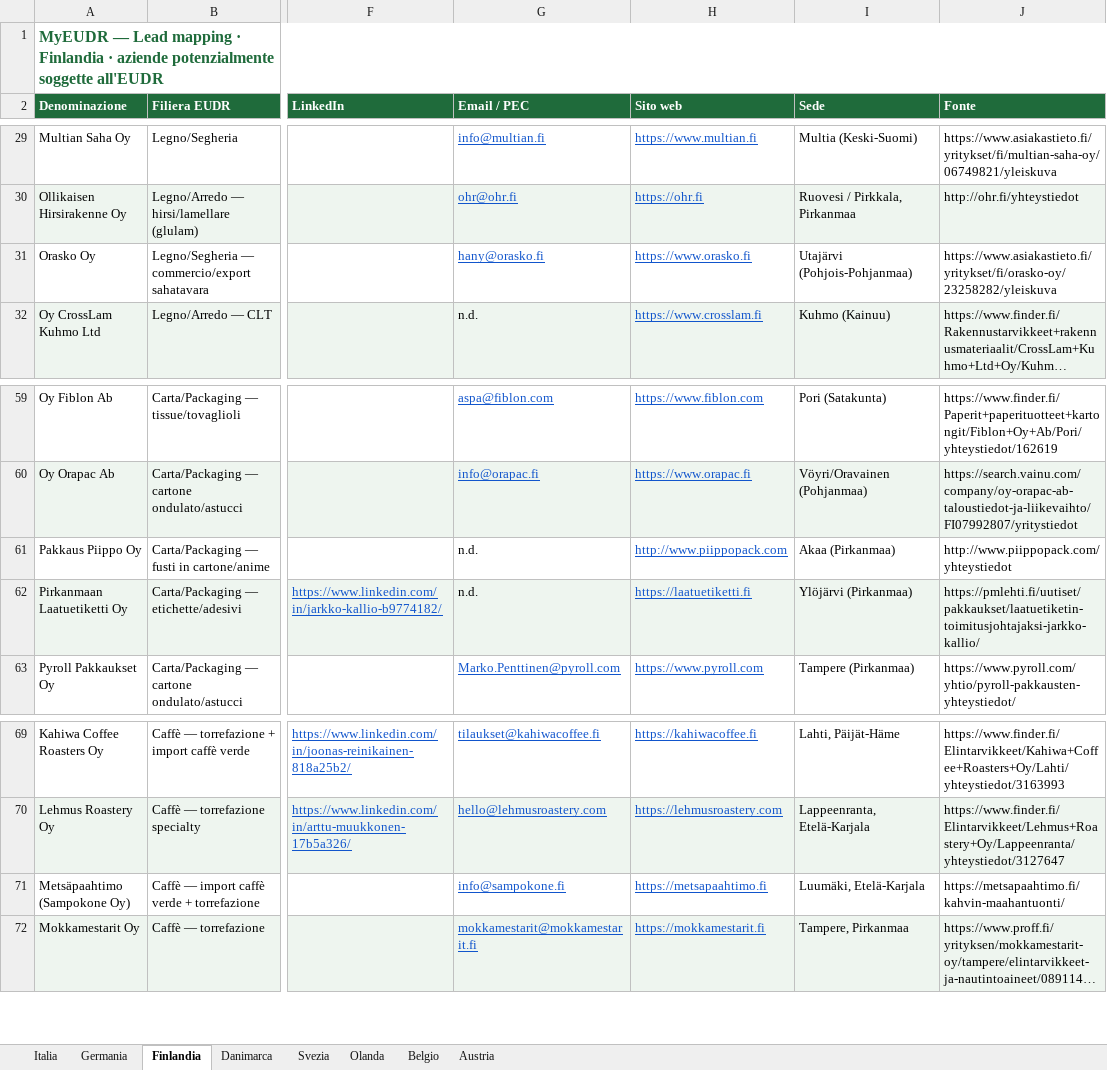
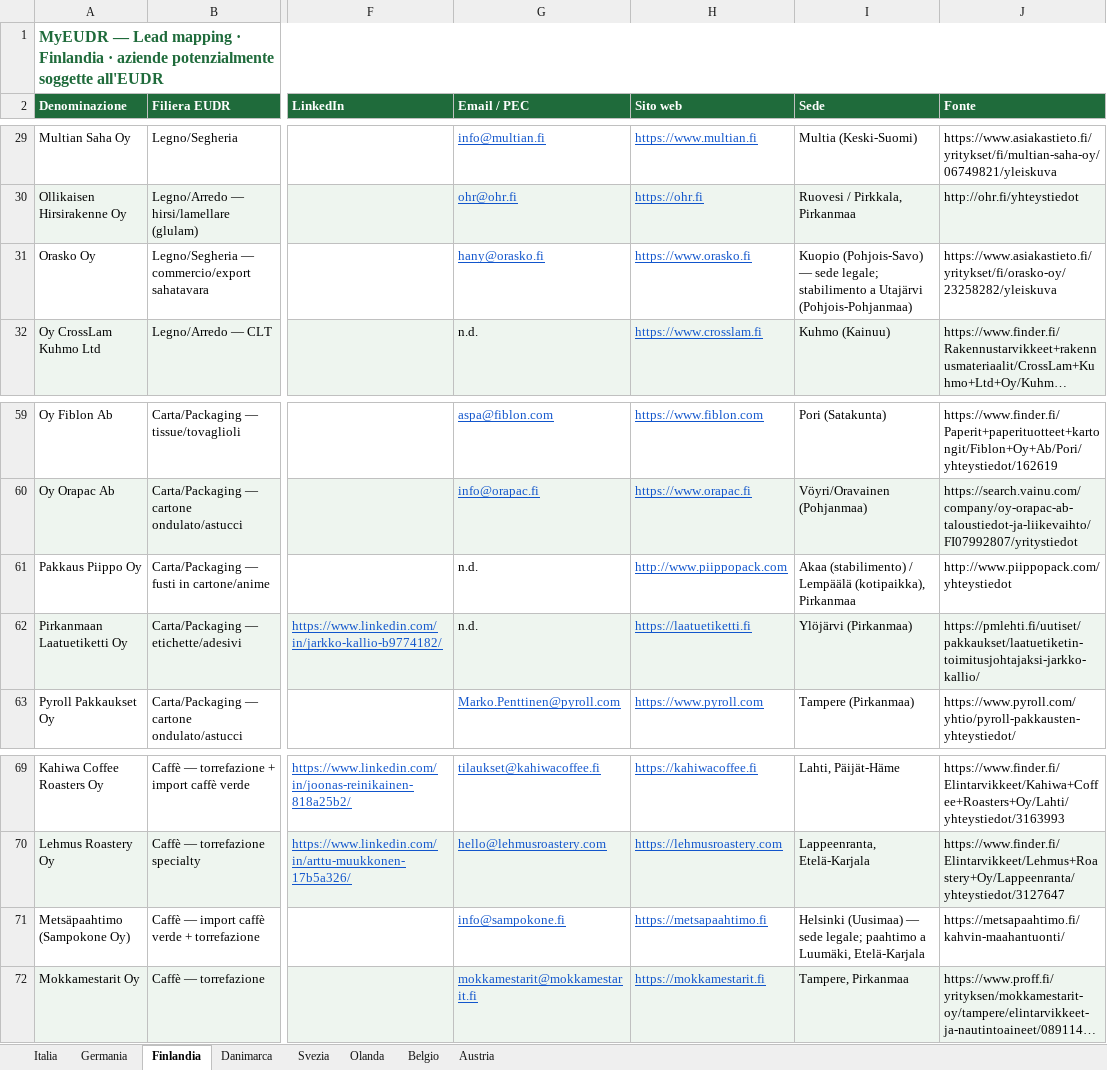
Before and after one commit to Parzivalbit12/MyEUDR_claude, an Excel workbook: MyEUDR_Lead_Mapping_v2.xlsx, sheet Finlandia, drawn as a sheet; only a part is shown, gaps mark what is left out; long unchanged cells end in …; values as stored, in another font and other column widths than the file's, no borders; the diff names each change by its address in the sheet, - before the commit and + after, or states it on an @@ line.

```diff
--- a/MyEUDR_Lead_Mapping_v2.xlsx (sheet Finlandia)
+++ b/MyEUDR_Lead_Mapping_v2.xlsx (sheet Finlandia)
-I31 (Sede): Utajärvi (Pohjois-Pohjanmaa)
+I31 (Sede): Kuopio (Pohjois-Savo) — sede legale; stabilimento a Utajärvi (Pohjois-Pohjanmaa)
-I61 (Sede): Akaa (Pirkanmaa)
+I61 (Sede): Akaa (stabilimento) / Lempäälä (kotipaikka), Pirkanmaa
-I71 (Sede): Luumäki, Etelä-Karjala
+I71 (Sede): Helsinki (Uusimaa) — sede legale; paahtimo a Luumäki, Etelä-Karjala
```
Also changed, not shown: sheet Svezia, sheet Italia, sheet Germania, sheet Austria, sheet Danimarca, sheet Belgio, 14 other files.
